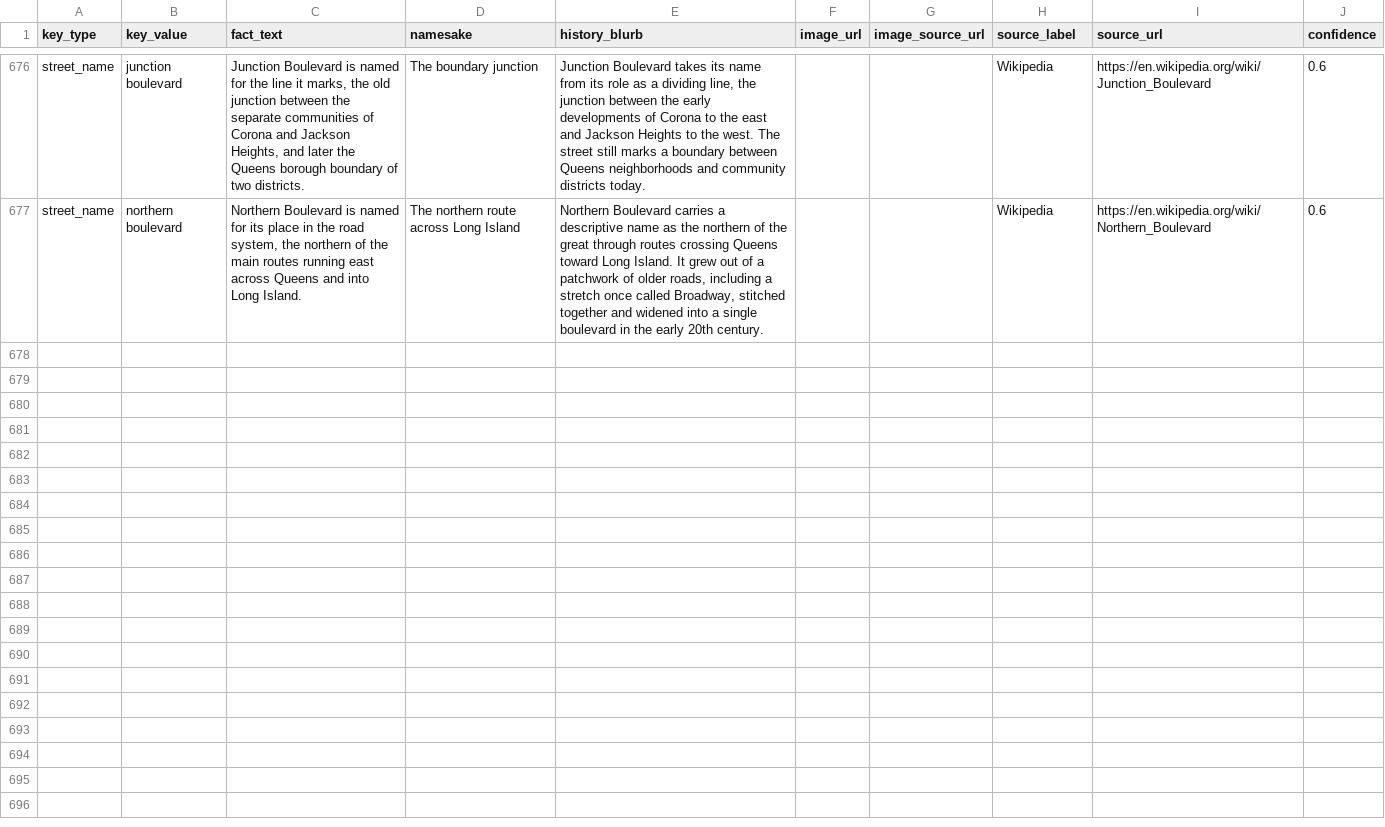
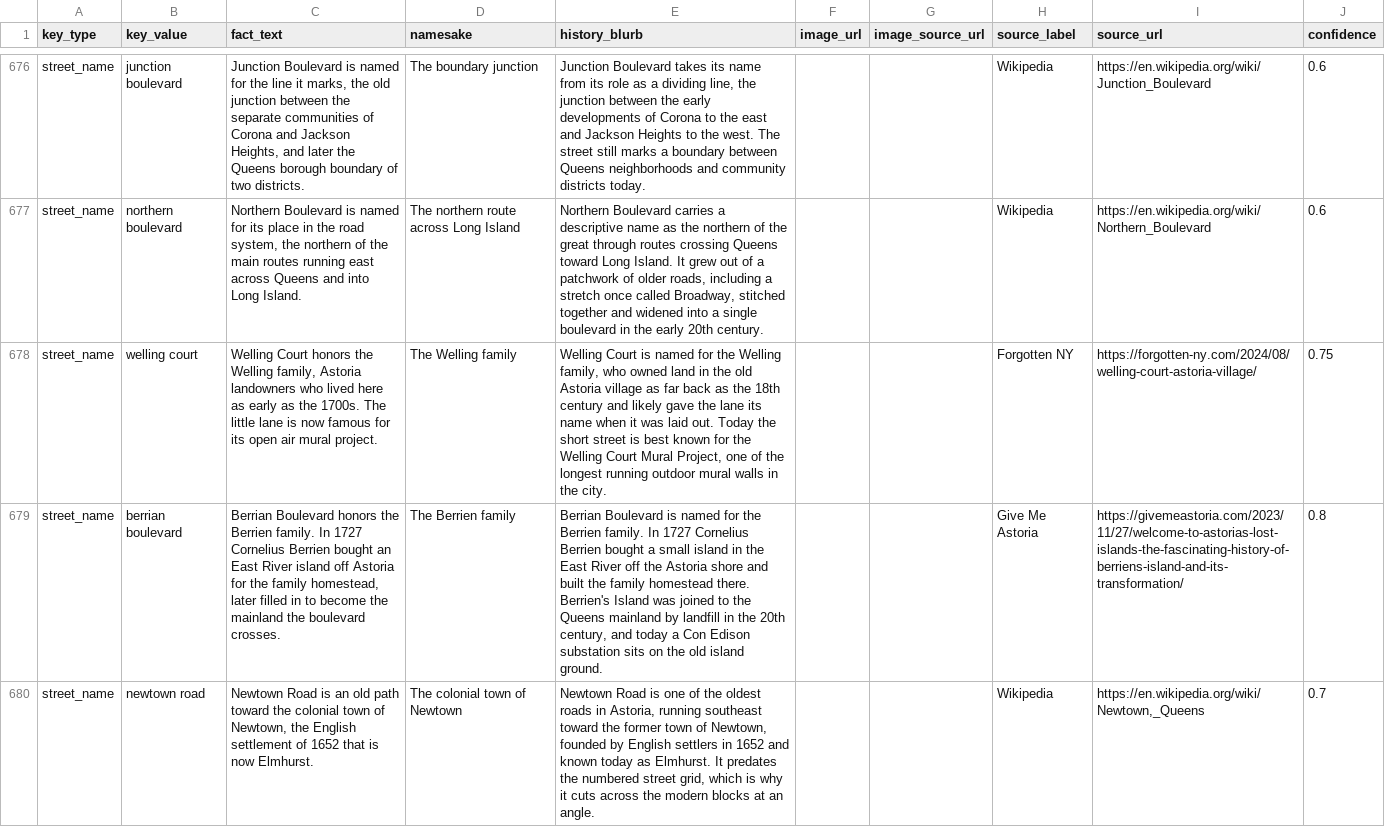
Before and after one commit to josephruocco/nyc-street-history, a CSV file: backend/data/facts_seed.csv, drawn as a sheet; only a part is shown, gaps mark what is left out; the diff covers the shown part only; the diff names each change by its address in the sheet, - before the commit and + after, or states it on an @@ line.

```diff
--- a/backend/data/facts_seed.csv
+++ b/backend/data/facts_seed.csv
+row 678: street_name | welling court | Welling Court honors the Welling family, Astoria landowners who lived here as early as the 1700s. The little lane is now famous for its open air mural project. | The Welling family | Welling Court is named for the Welling family, who owned land in the old Astoria village as far back as the 18th century and likely gave the lane its name when it was laid out. Today the short street is best known for the Welling Court Mural Project, one of the longest running outdoor mural walls in the city. |  |  | Forgotten NY | https://forgotten-ny.com/2024/08/welling-court-astoria-village/ | 0.75
+row 679: street_name | berrian boulevard | Berrian Boulevard honors the Berrien family. In 1727 Cornelius Berrien bought an East River island off Astoria for the family homestead, later filled in to become the mainland the boulevard crosses. | The Berrien family | Berrian Boulevard is named for the Berrien family. In 1727 Cornelius Berrien bought a small island in the East River off the Astoria shore and built the family homestead there. Berrien's Island was joined to the Queens mainland by landfill in the 20th century, and today a Con Edison substation sits on the old island ground. |  |  | Give Me Astoria | https://givemeastoria.com/2023/11/27/welcome-to-astorias-lost-islands-the-fascinating-history-of-berriens-island-and-its-transformation/ | 0.8
+row 680: street_name | newtown road | Newtown Road is an old path toward the colonial town of Newtown, the English settlement of 1652 that is now Elmhurst. | The colonial town of Newtown | Newtown Road is one of the oldest roads in Astoria, running southeast toward the former town of Newtown, founded by English settlers in 1652 and known today as Elmhurst. It predates the numbered street grid, which is why it cuts across the modern blocks at an angle. |  |  | Wikipedia | https://en.wikipedia.org/wiki/Newtown,_Queens | 0.7
```
Also changed, not shown: 3 added rows elsewhere in this file.
